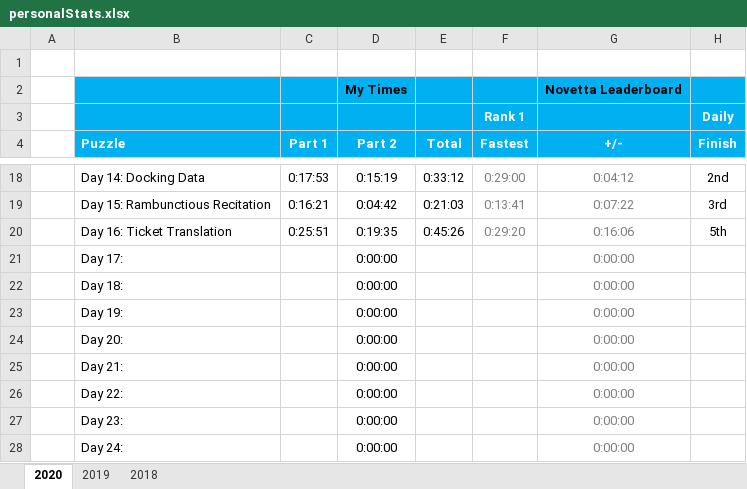
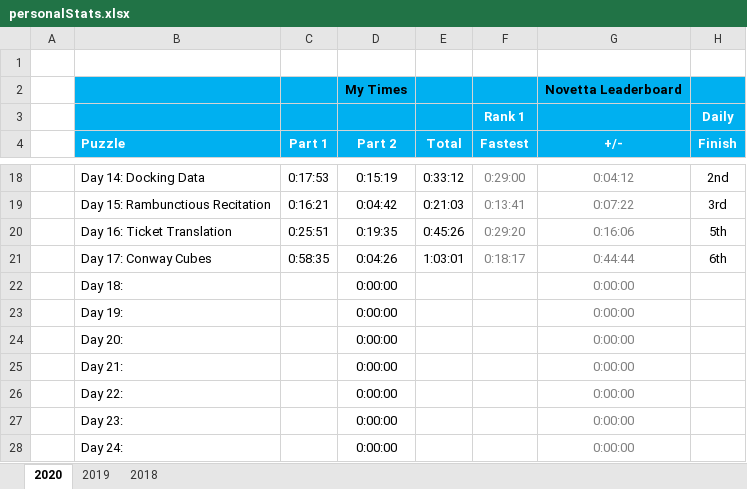
Before and after one commit to briuri/advent-of-code, an Excel workbook: data/viz/personalStats.xlsx, sheet 2020, drawn as a sheet; only a part is shown, gaps mark what is left out; values as stored, in another font and other column widths than the file's, no borders; removed rows and columns are numbered as before the commit, all else as after; the diff names each change by its address in the sheet, - before the commit and + after, or states it on an @@ line.

Commit message:
Viz data for day 17.

```diff
--- a/data/viz/personalStats.xlsx (sheet 2020)
+++ b/data/viz/personalStats.xlsx (sheet 2020)
-row 21:  | Day 17: |  | 0:00:00 |  |  | 0:00:00
+row 21:  | Day 17: Conway Cubes | 0:58:35 | 0:04:26 | 1:03:01 | 0:18:17 | 0:44:44 | 6th
```
Also changed, not shown: 4 other files.
